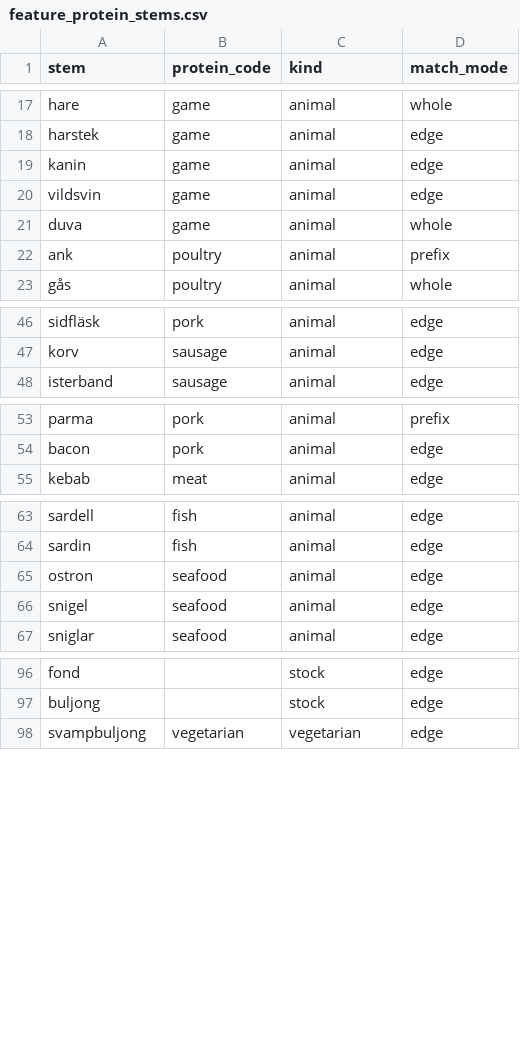
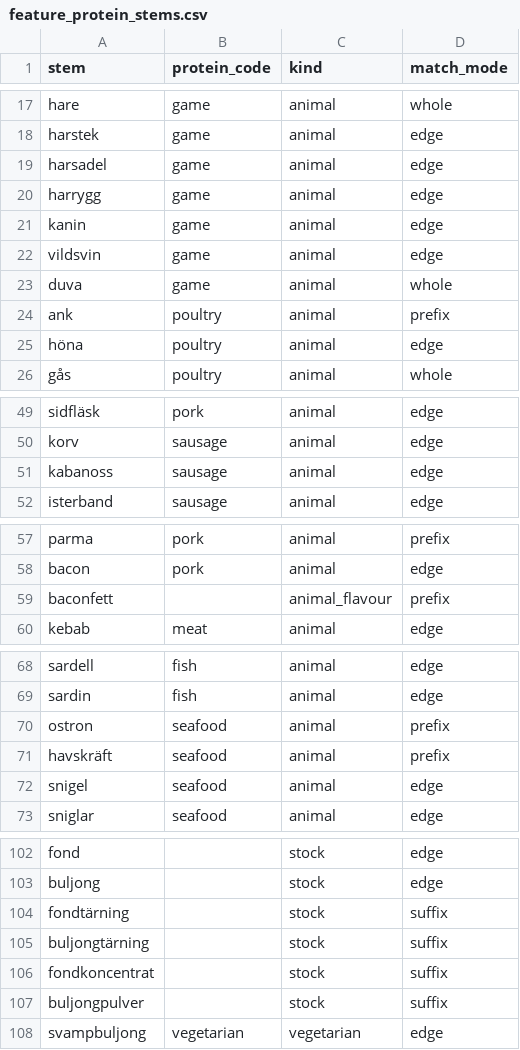
Before and after one commit to kiranos/matsvep, a CSV file: server/seeds/feature_protein_stems.csv, drawn as a sheet; only a part is shown, gaps mark what is left out; the diff covers the shown part only.

```diff
--- a/server/seeds/feature_protein_stems.csv
+++ b/server/seeds/feature_protein_stems.csv
@@ -18,2 +18,4 @@ hare,game,animal,whole
 harstek,game,animal,edge
+harsadel,game,animal,edge
+harrygg,game,animal,edge
 kanin,game,animal,edge
@@ -22,2 +24,3 @@ duva,game,animal,whole
 ank,poultry,animal,prefix
+höna,poultry,animal,edge
 gås,poultry,animal,whole
@@ -47,2 +50,3 @@ sidfläsk,pork,animal,edge
 korv,sausage,animal,edge
+kabanoss,sausage,animal,edge
 isterband,sausage,animal,edge
@@ -54,2 +58,3 @@ parma,pork,animal,prefix
 bacon,pork,animal,edge
+baconfett,,animal_flavour,prefix
 kebab,meat,animal,edge
@@ -64,3 +69,4 @@ sardell,fish,animal,edge
 sardin,fish,animal,edge
-ostron,seafood,animal,edge
+ostron,seafood,animal,prefix
+havskräft,seafood,animal,prefix
 snigel,seafood,animal,edge
@@ -97,2 +103,6 @@ fond,,stock,edge
 buljong,,stock,edge
+fondtärning,,stock,suffix
+buljongtärning,,stock,suffix
+fondkoncentrat,,stock,suffix
+buljongpulver,,stock,suffix
 svampbuljong,vegetarian,vegetarian,edge
```
Also changed, not shown: 1 edited cell elsewhere in this file, server/seeds/feature_dinner_exclusions.csv, server/seeds/feature_dinner_main_ingredients.csv, 12 other files.
